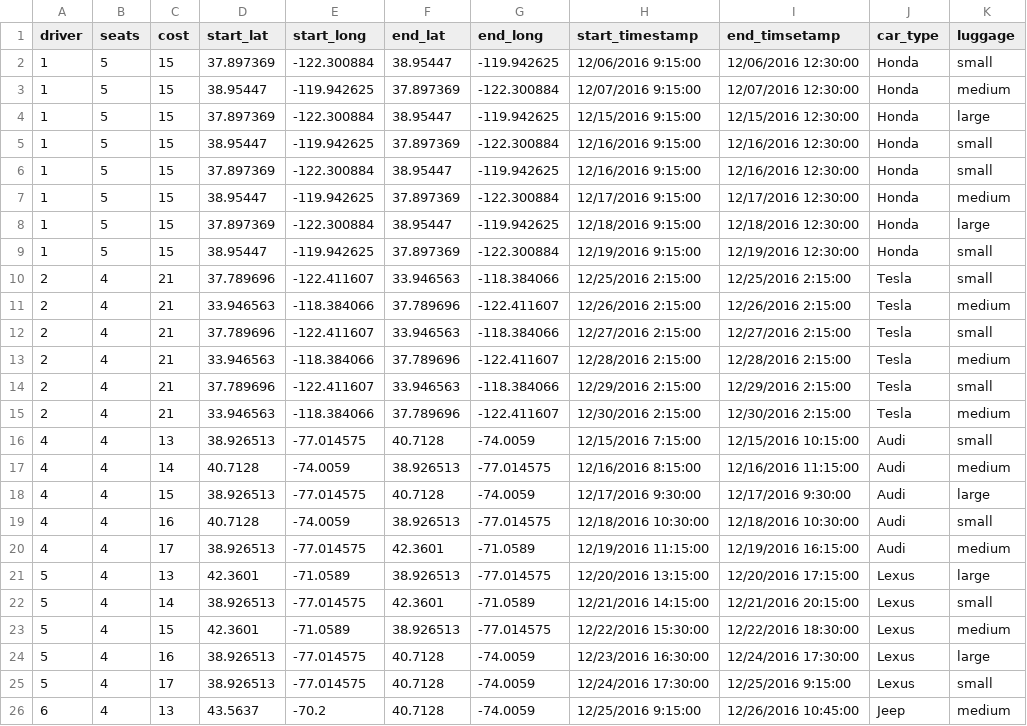
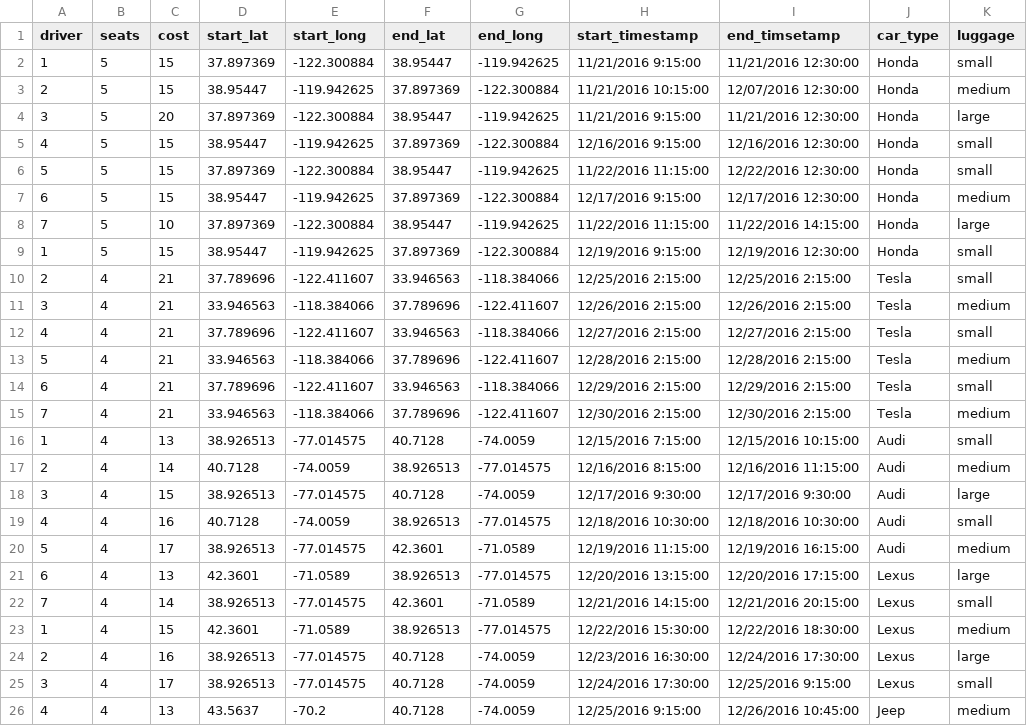
Before and after one commit to maddiecousens/Carseat, a CSV file: seed-data/rides_seed.csv, drawn as a sheet; only a part is shown; the diff covers the shown part only; the diff names each change by its address in the sheet, - before the commit and + after, or states it on an @@ line.

```diff
--- a/seed-data/rides_seed.csv
+++ b/seed-data/rides_seed.csv
-H2 (start_timestamp): 12/06/2016 9:15:00
+H2 (start_timestamp): 11/21/2016 9:15:00
-I2 (end_timsetamp): 12/06/2016 12:30:00
+I2 (end_timsetamp): 11/21/2016 12:30:00
-A3 (driver): 1
+A3 (driver): 2
-H3 (start_timestamp): 12/07/2016 9:15:00
+H3 (start_timestamp): 11/21/2016 10:15:00
-A4 (driver): 1
+A4 (driver): 3
-C4 (cost): 15
+C4 (cost): 20
-H4 (start_timestamp): 12/15/2016 9:15:00
+H4 (start_timestamp): 11/21/2016 9:15:00
-I4 (end_timsetamp): 12/15/2016 12:30:00
+I4 (end_timsetamp): 11/21/2016 12:30:00
-A5 (driver): 1
+A5 (driver): 4
-A6 (driver): 1
+A6 (driver): 5
-H6 (start_timestamp): 12/16/2016 9:15:00
+H6 (start_timestamp): 11/22/2016 11:15:00
-I6 (end_timsetamp): 12/16/2016 12:30:00
+I6 (end_timsetamp): 12/22/2016 12:30:00
-A7 (driver): 1
+A7 (driver): 6
-A8 (driver): 1
+A8 (driver): 7
-C8 (cost): 15
+C8 (cost): 10
-H8 (start_timestamp): 12/18/2016 9:15:00
+H8 (start_timestamp): 11/22/2016 11:15:00
-I8 (end_timsetamp): 12/18/2016 12:30:00
+I8 (end_timsetamp): 11/22/2016 14:15:00
-A11 (driver): 2
+A11 (driver): 3
-A12 (driver): 2
+A12 (driver): 4
-A13 (driver): 2
+A13 (driver): 5
-A14 (driver): 2
+A14 (driver): 6
-A15 (driver): 2
+A15 (driver): 7
-A16 (driver): 4
+A16 (driver): 1
-A17 (driver): 4
+A17 (driver): 2
-A18 (driver): 4
+A18 (driver): 3
-A20 (driver): 4
+A20 (driver): 5
-A21 (driver): 5
+A21 (driver): 6
-A22 (driver): 5
+A22 (driver): 7
-A23 (driver): 5
+A23 (driver): 1
-A24 (driver): 5
+A24 (driver): 2
-A25 (driver): 5
+A25 (driver): 3
-A26 (driver): 6
+A26 (driver): 4
```
Also changed, not shown: 1 added row and 19 edited cells elsewhere in this file, 4 other files.
